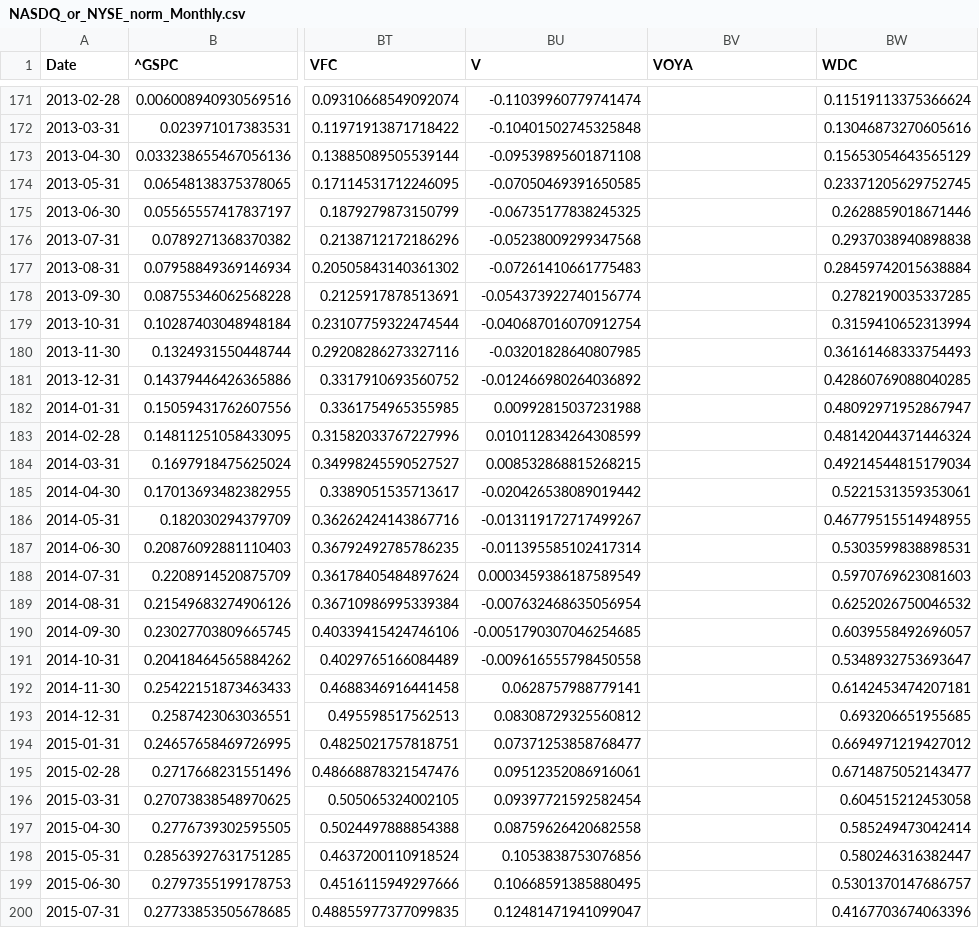
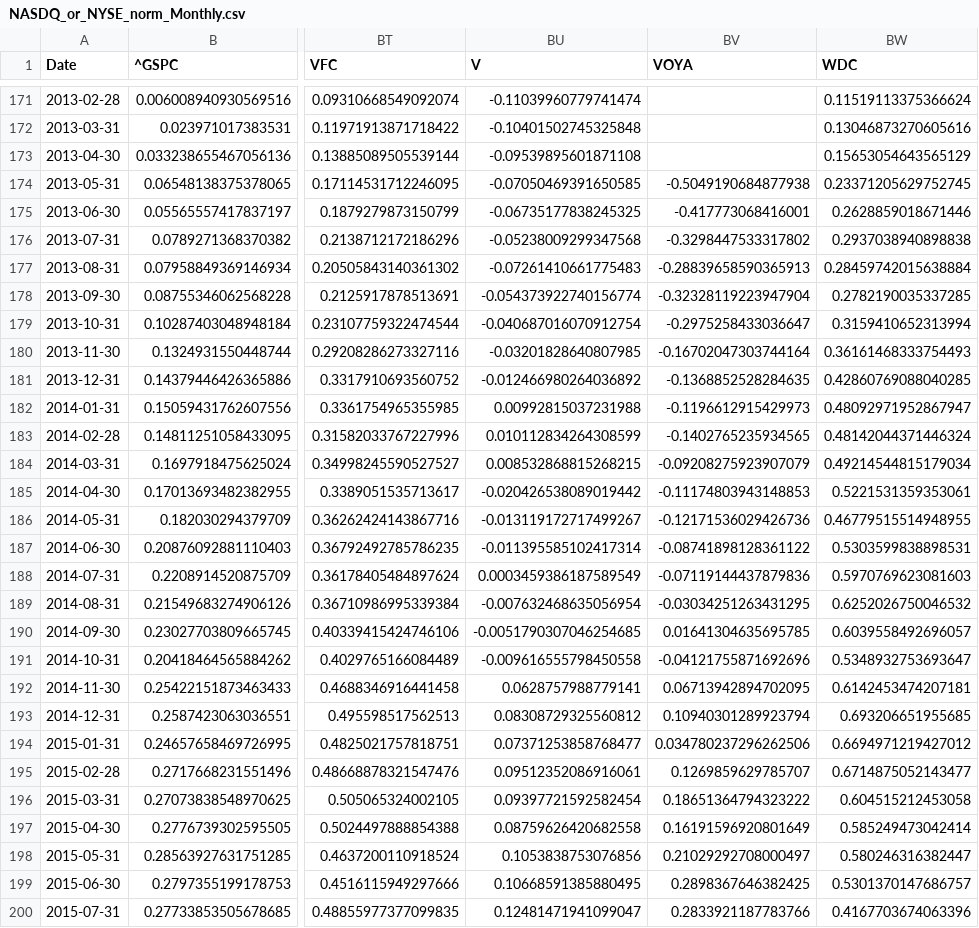
Before and after one commit to Lowenharz/95_companies, a CSV file: script/NASDQ_or_NYSE_norm_Monthly.csv, drawn as a sheet; only a part is shown, gaps mark what is left out; the diff covers the shown part only; the diff names each change by its address in the sheet, - before the commit and + after, or states it on an @@ line.

```diff
--- a/script/NASDQ_or_NYSE_norm_Monthly.csv
+++ b/script/NASDQ_or_NYSE_norm_Monthly.csv
-BV174 (VOYA): (empty)
+BV174 (VOYA): -0.5049190684877938
-BV175 (VOYA): (empty)
+BV175 (VOYA): -0.417773068416001
-BV176 (VOYA): (empty)
+BV176 (VOYA): -0.3298447533317802
-BV177 (VOYA): (empty)
+BV177 (VOYA): -0.28839658590365913
-BV178 (VOYA): (empty)
+BV178 (VOYA): -0.32328119223947904
-BV179 (VOYA): (empty)
+BV179 (VOYA): -0.2975258433036647
-BV180 (VOYA): (empty)
+BV180 (VOYA): -0.16702047303744164
-BV181 (VOYA): (empty)
+BV181 (VOYA): -0.1368852528284635
-BV182 (VOYA): (empty)
+BV182 (VOYA): -0.1196612915429973
-BV183 (VOYA): (empty)
+BV183 (VOYA): -0.1402765235934565
-BV184 (VOYA): (empty)
+BV184 (VOYA): -0.09208275923907079
-BV185 (VOYA): (empty)
+BV185 (VOYA): -0.11174803943148853
-BV186 (VOYA): (empty)
+BV186 (VOYA): -0.12171536029426736
-BV187 (VOYA): (empty)
+BV187 (VOYA): -0.08741898128361122
-BV188 (VOYA): (empty)
+BV188 (VOYA): -0.07119144437879836
-BV189 (VOYA): (empty)
+BV189 (VOYA): -0.03034251263431295
-BV190 (VOYA): (empty)
+BV190 (VOYA): 0.01641304635695785
-BV191 (VOYA): (empty)
+BV191 (VOYA): -0.04121755871692696
-BV192 (VOYA): (empty)
+BV192 (VOYA): 0.06713942894702095
-BV193 (VOYA): (empty)
+BV193 (VOYA): 0.10940301289923794
-BV194 (VOYA): (empty)
+BV194 (VOYA): 0.034780237296262506
-BV195 (VOYA): (empty)
+BV195 (VOYA): 0.1269859629785707
-BV196 (VOYA): (empty)
+BV196 (VOYA): 0.18651364794323222
-BV197 (VOYA): (empty)
+BV197 (VOYA): 0.16191596920801649
-BV198 (VOYA): (empty)
+BV198 (VOYA): 0.21029292708000497
-BV199 (VOYA): (empty)
+BV199 (VOYA): 0.2898367646382425
-BV200 (VOYA): (empty)
+BV200 (VOYA): 0.2833921187783766
```
Also changed, not shown: 42 edited cells elsewhere in this file, script/FOE_aggregate_percent.csv, script/G2G_aggregate_percent.csv, 12 other files.
